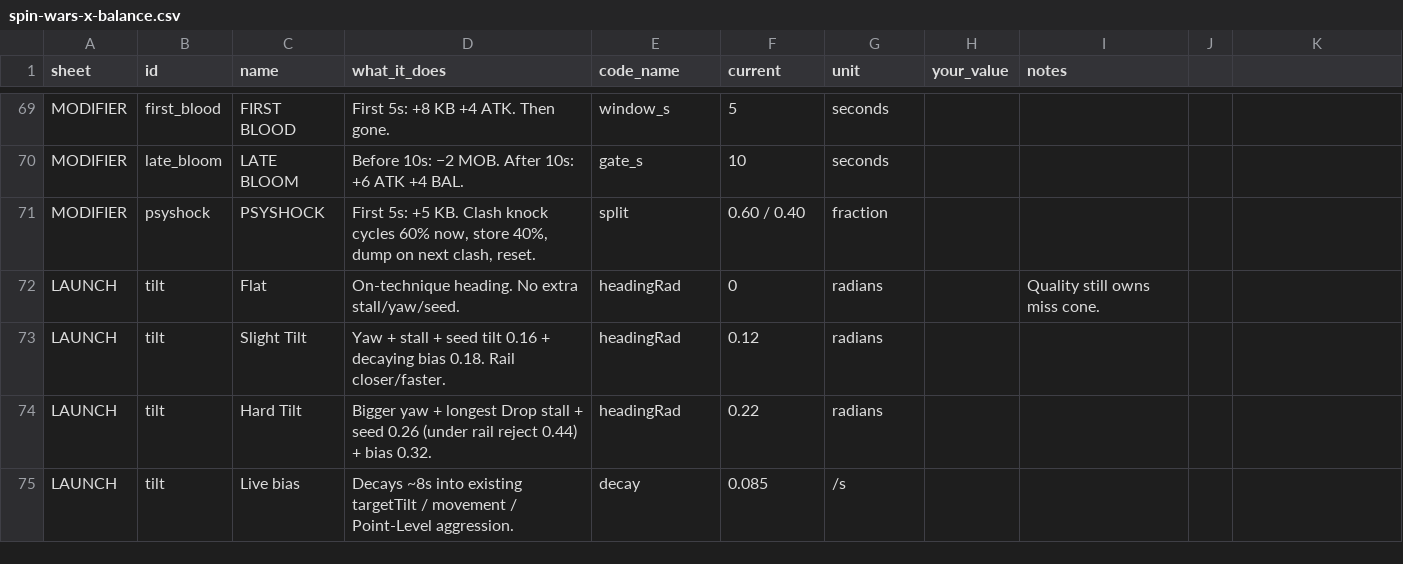
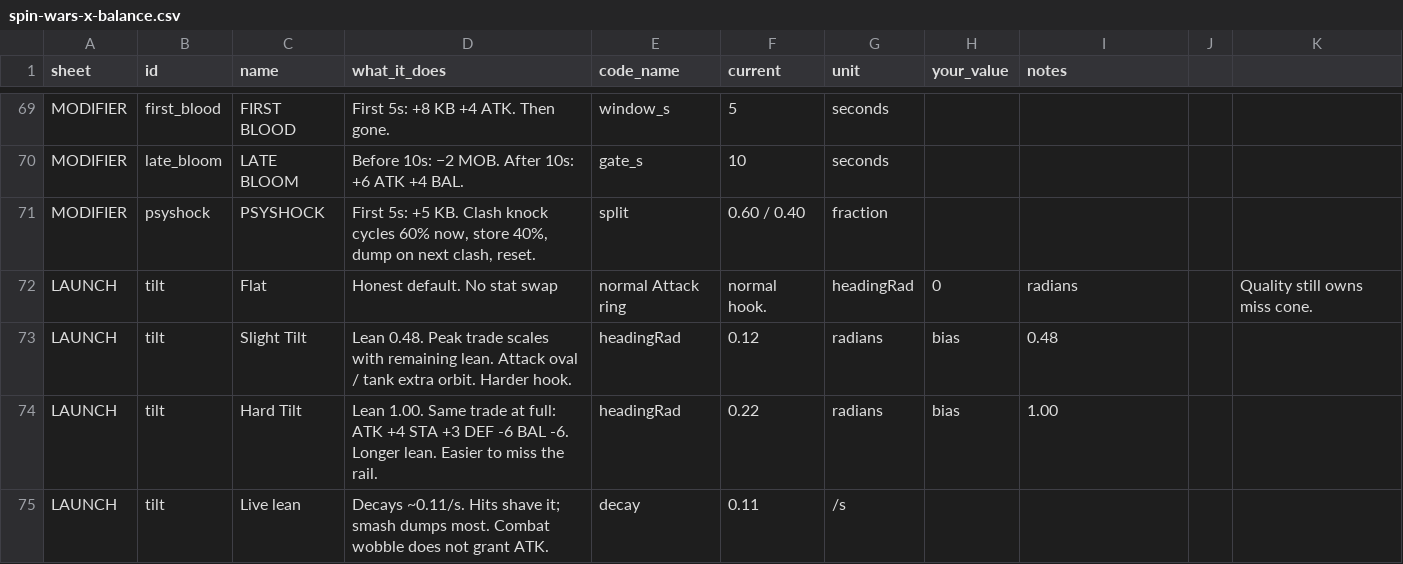
Before and after one commit to slatslime333/Spin-Wars-X, a CSV file: tweak/spin-wars-x-balance.csv, drawn as a sheet; only a part is shown, gaps mark what is left out.

```diff
--- a/tweak/spin-wars-x-balance.csv
+++ b/tweak/spin-wars-x-balance.csv
@@ -71,5 +71,5 @@ MODIFIER,late_bloom,LATE BLOOM,Before 10s: −2 MOB. After 10s: +6 ATK +4 BAL.,g
 MODIFIER,psyshock,PSYSHOCK,"First 5s: +5 KB. Clash knock cycles 60% now, store 40%, dump on next clash, reset.",split,0.60 / 0.40,fraction,
-LAUNCH,tilt,Flat,On-technique heading. No extra stall/yaw/seed.,headingRad,0,radians,,Quality still owns miss cone.
-LAUNCH,tilt,Slight Tilt,Yaw + stall + seed tilt 0.16 + decaying bias 0.18. Rail closer/faster.,headingRad,0.12,radians,
-LAUNCH,tilt,Hard Tilt,Bigger yaw + longest Drop stall + seed 0.26 (under rail reject 0.44) + bias 0.32.,headingRad,0.22,radians,
-LAUNCH,tilt,Live bias,Decays ~8s into existing targetTilt / movement / Point-Level aggression.,decay,0.085,/s,
+LAUNCH,tilt,Flat,Honest default. No stat swap, normal Attack ring, normal hook.,headingRad,0,radians,,Quality still owns miss cone.
+LAUNCH,tilt,Slight Tilt,Lean 0.48. Peak trade scales with remaining lean. Attack oval / tank extra orbit. Harder hook.,headingRad,0.12,radians,bias,0.48
+LAUNCH,tilt,Hard Tilt,Lean 1.00. Same trade at full: ATK +4 STA +3 DEF -6 BAL -6. Longer lean. Easier to miss the rail.,headingRad,0.22,radians,bias,1.00
+LAUNCH,tilt,Live lean,Decays ~0.11/s. Hits shave it; smash dumps most. Combat wobble does not grant ATK.,decay,0.11,/s,
```
Also changed, not shown: 7 other files.
